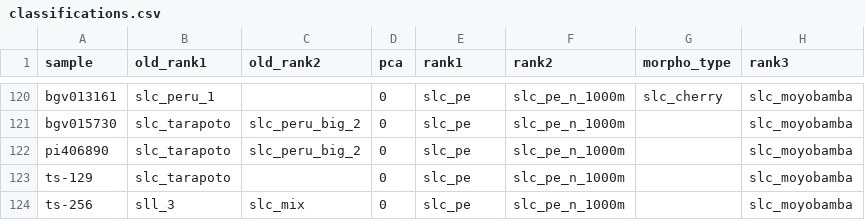
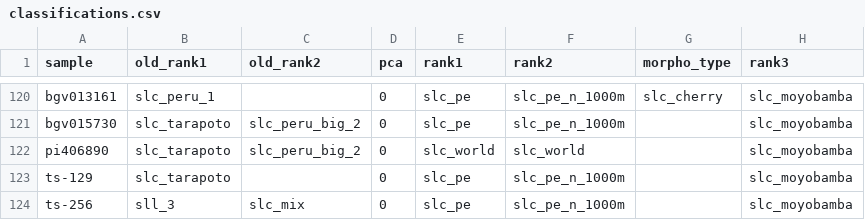
Before and after one commit to bioinfcomav/tomato_haplotype_paper_old, a CSV file: classifications.csv, drawn as a sheet; only a part is shown, gaps mark what is left out.

Commit message:
some sample moved to slc_world

```diff
--- a/classifications.csv
+++ b/classifications.csv
@@ -121,3 +121,3 @@
 "bgv015730","slc_tarapoto","slc_peru_big_2",0,"slc_pe","slc_pe_n_1000m",,"slc_moyobamba"
-"pi406890","slc_tarapoto","slc_peru_big_2",0,"slc_pe","slc_pe_n_1000m",,"slc_moyobamba"
+"pi406890","slc_tarapoto","slc_peru_big_2",0,"slc_world","slc_world",,"slc_moyobamba"
 "ts-129","slc_tarapoto",,0,"slc_pe","slc_pe_n_1000m",,"slc_moyobamba"
```
